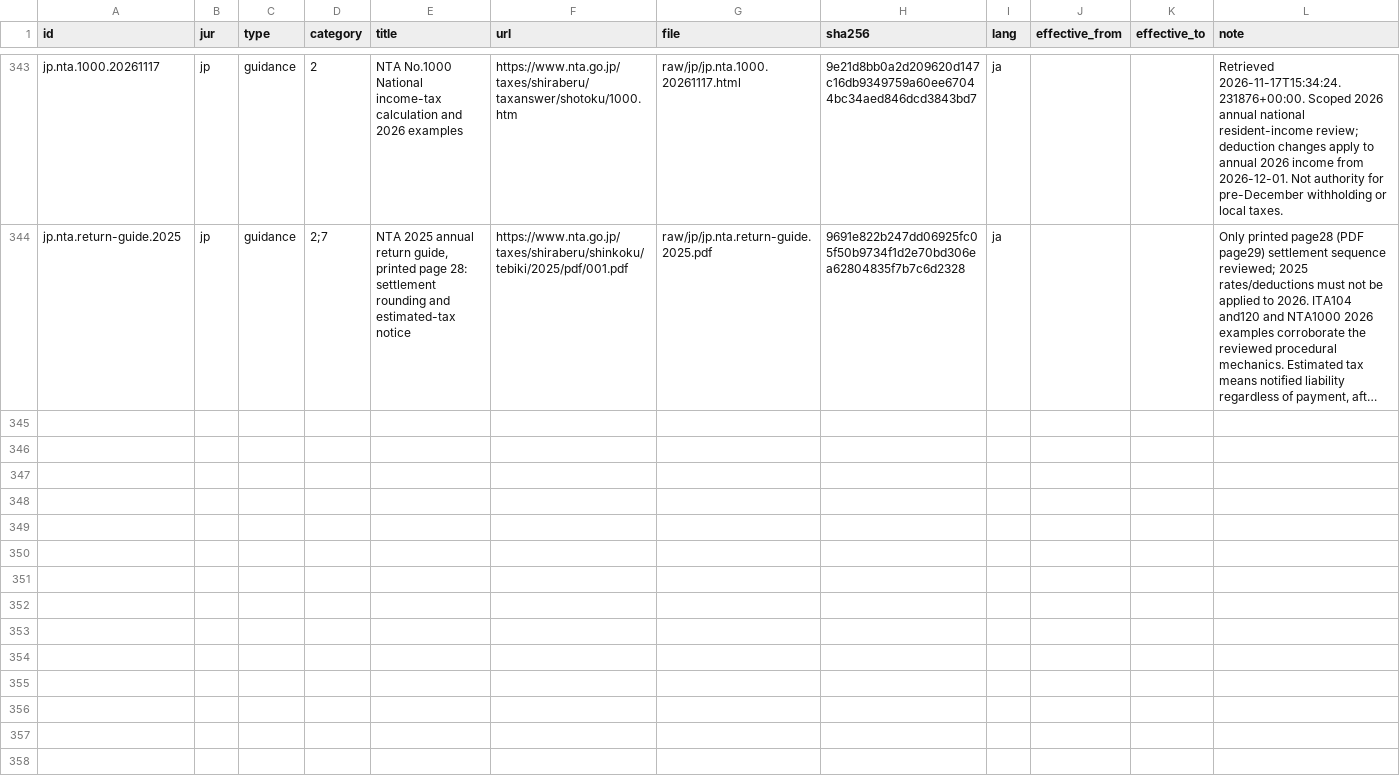
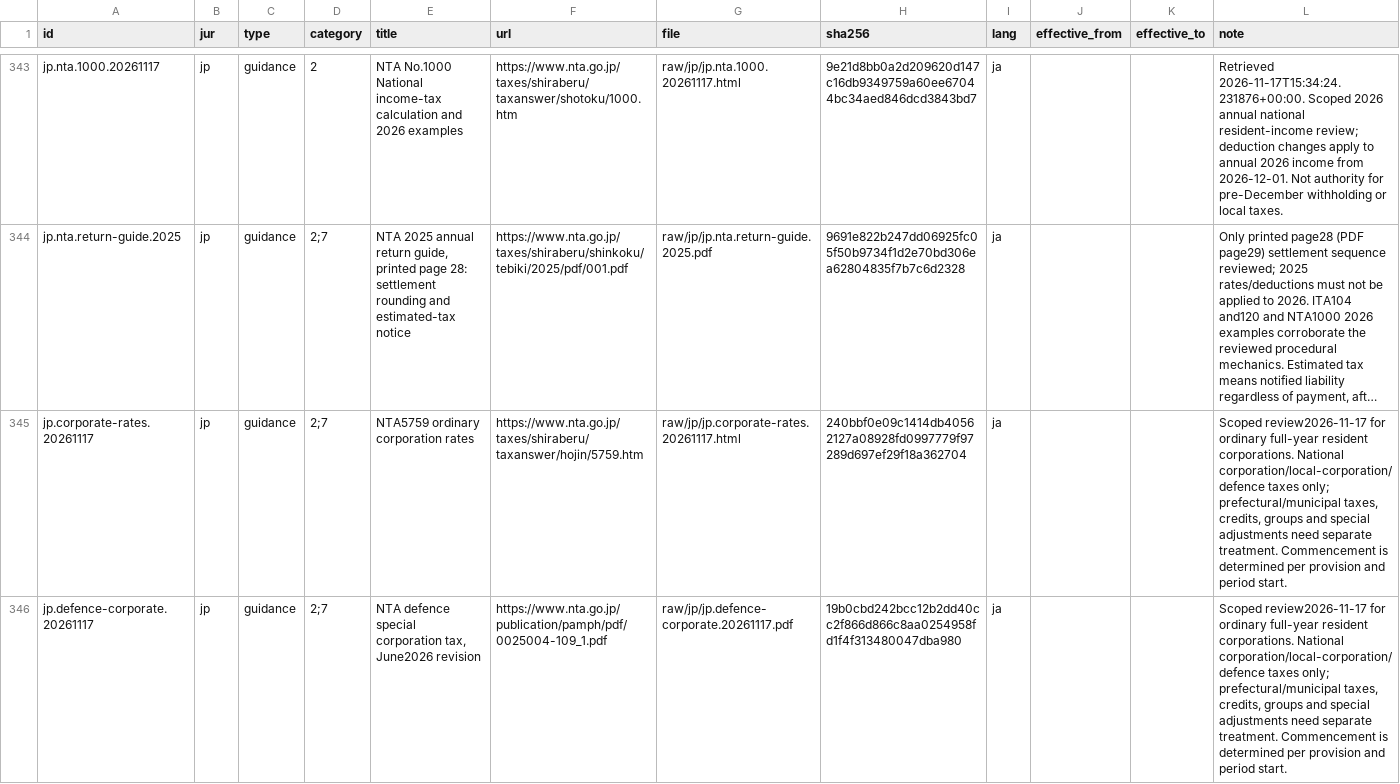
Before and after one commit to ZhihongWu-dev/Asia-Tax-AI-Agent, a CSV file: database/doc.csv, drawn as a sheet; only a part is shown, gaps mark what is left out; long unchanged cells end in …; the diff covers the shown part only; the diff names each change by its address in the sheet, - before the commit and + after, or states it on an @@ line.

Commit message:
feat(income): add scoped Japan company national tax workflow

```diff
--- a/database/doc.csv
+++ b/database/doc.csv
+row 345: jp.corporate-rates.20261117 | jp | guidance | 2;7 | NTA5759 ordinary corporation rates | https://www.nta.go.jp/taxes/shiraberu/taxanswer/hojin/5759.htm | raw/jp/jp.corporate-rates.20261117.html | 240bbf0e09c1414db40562127a08928fd0997779f97289d697ef29f18a362704 | ja |  |  | Scoped review2026-11-17 for ordinary full-year resident corporations. National corporation/local-corporation/defence taxes only; prefectural/municipal taxes, credits, groups and special adjustments need separate treatment. Commencement is determined per provision and period start.
+row 346: jp.defence-corporate.20261117 | jp | guidance | 2;7 | NTA defence special corporation tax, June2026 revision | https://www.nta.go.jp/publication/pamph/pdf/0025004-109_1.pdf | raw/jp/jp.defence-corporate.20261117.pdf | 19b0cbd242bcc12b2dd40cc2f866d866c8aa0254958fd1f4f313480047dba980 | ja |  |  | Scoped review2026-11-17 for ordinary full-year resident corporations. National corporation/local-corporation/defence taxes only; prefectural/municipal taxes, credits, groups and special adjustments need separate treatment. Commencement is determined per provision and period start.
```
Also changed, not shown: 4 added rows elsewhere in this file, 16 other files.
